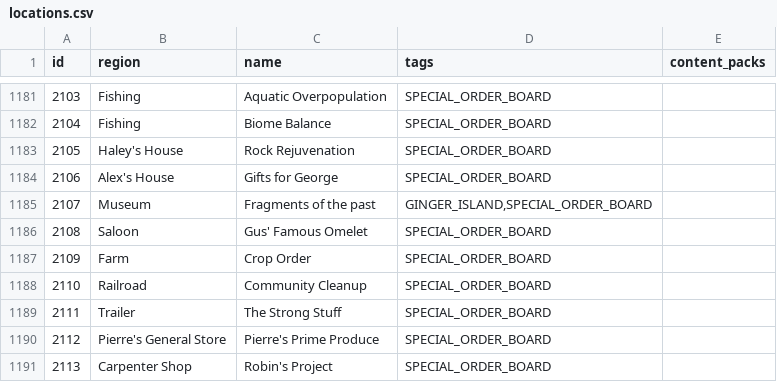
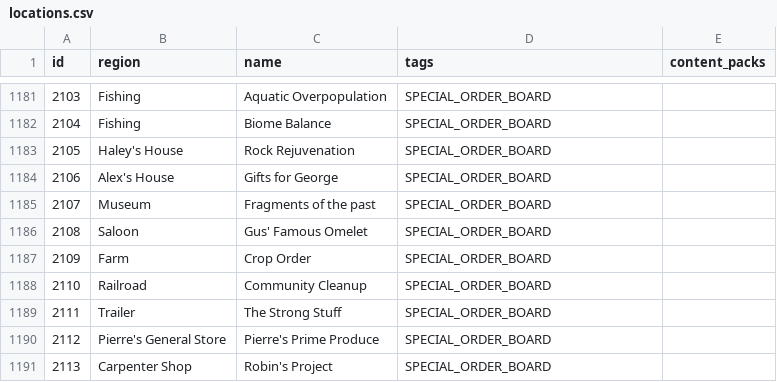
Before and after one commit to ArchipelagoMW/Archipelago, a CSV file: worlds/stardew_valley/data/locations.csv, drawn as a sheet; only a part is shown, gaps mark what is left out.

Commit message:
- Fragments of the past does not rely on ginger island

```diff
--- a/worlds/stardew_valley/data/locations.csv
+++ b/worlds/stardew_valley/data/locations.csv
@@ -1184,3 +1184,3 @@ id,region,name,tags,content_packs
 2106,Alex's House,Gifts for George,SPECIAL_ORDER_BOARD,
-2107,Museum,Fragments of the past,"GINGER_ISLAND,SPECIAL_ORDER_BOARD",
+2107,Museum,Fragments of the past,"SPECIAL_ORDER_BOARD",
 2108,Saloon,Gus' Famous Omelet,SPECIAL_ORDER_BOARD,
```
